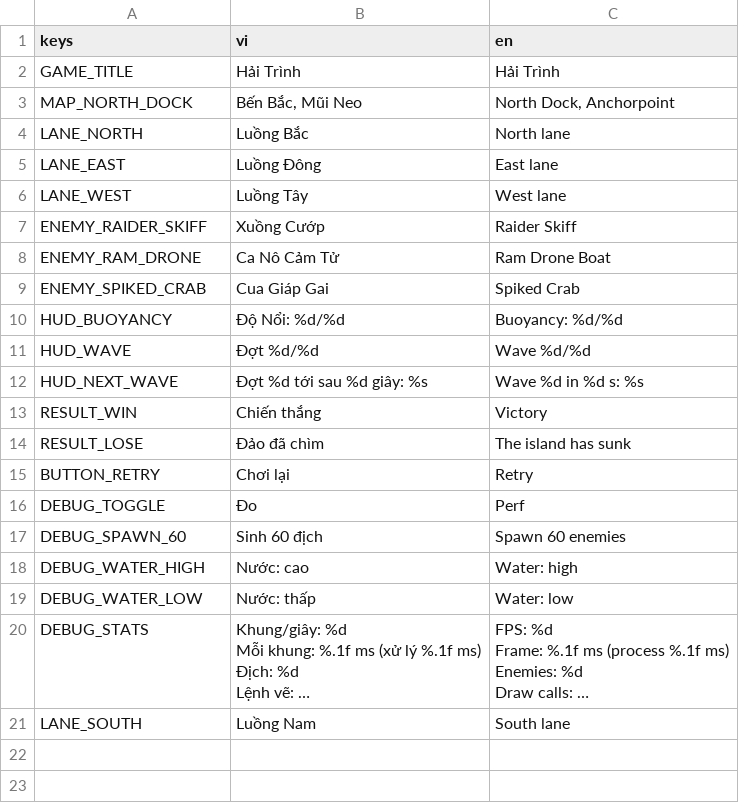
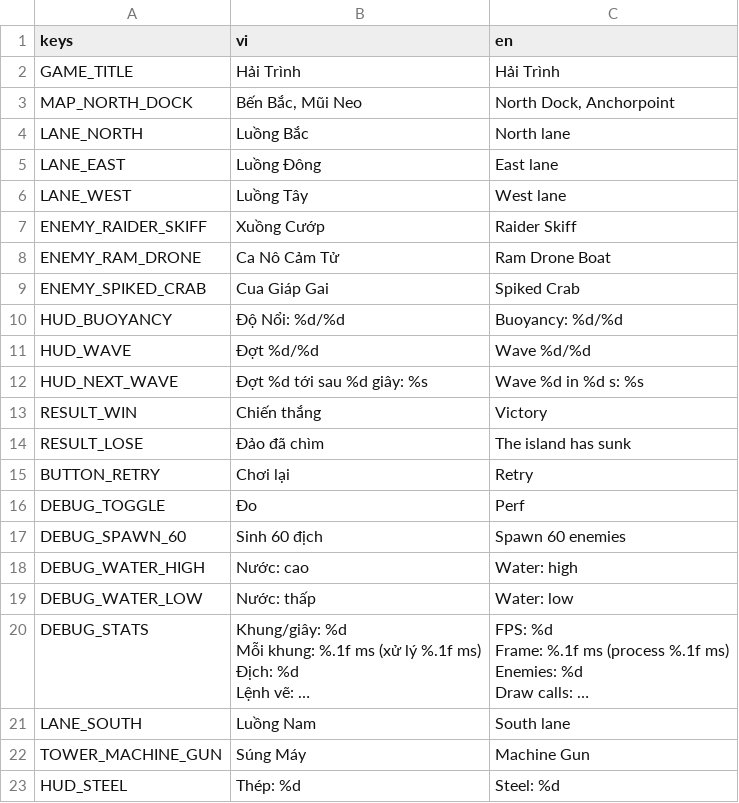
Before and after one commit to tinydustrystudio-hub/Hai-trinh, a CSV file: assets/translations/strings.csv, drawn as a sheet; long unchanged cells end in …; the diff names each change by its address in the sheet, - before the commit and + after, or states it on an @@ line.

```diff
--- a/assets/translations/strings.csv
+++ b/assets/translations/strings.csv
+row 22: TOWER_MACHINE_GUN | Súng Máy | Machine Gun
+row 23: HUD_STEEL | Thép: %d | Steel: %d
```
Also changed, not shown: 39 other files.
